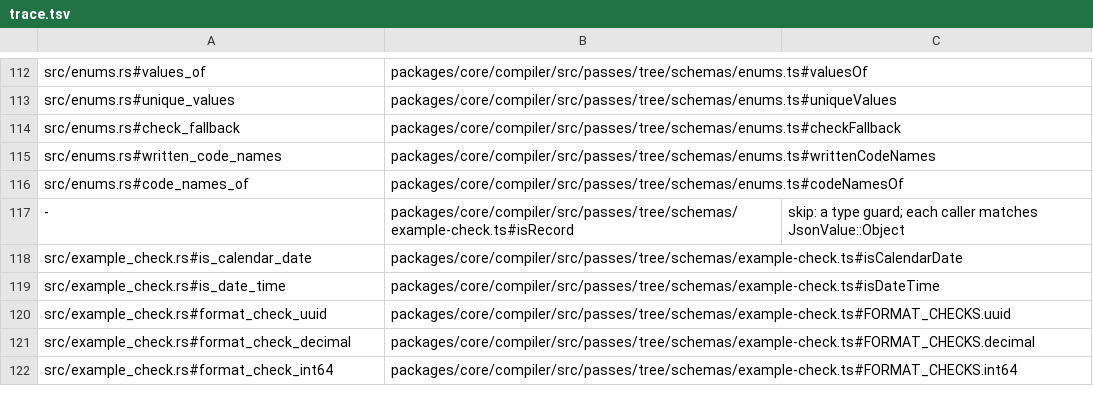
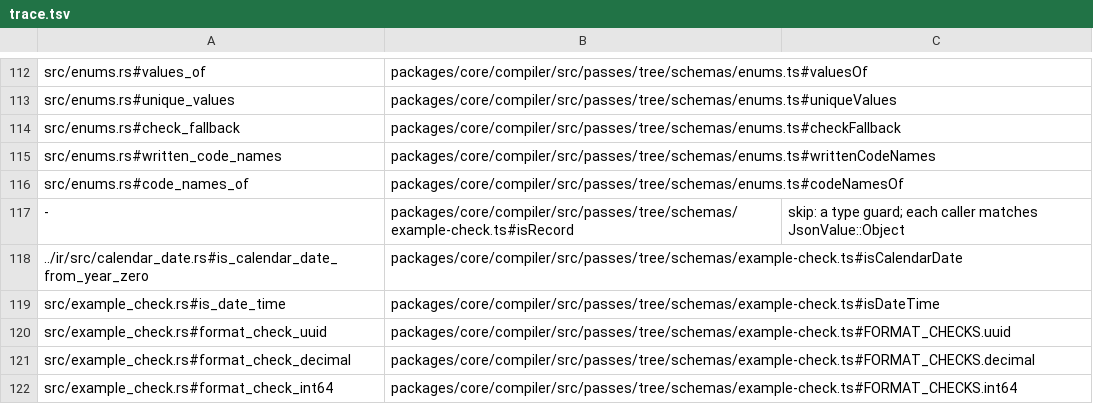
Before and after one commit to jubasse/seampact, a TSV file: crates/pass-tree-schemas/trace.tsv, drawn as a sheet; only a part is shown, gaps mark what is left out.

```diff
--- a/crates/pass-tree-schemas/trace.tsv
+++ b/crates/pass-tree-schemas/trace.tsv
@@ -117,3 +117,3 @@ src/enums.rs#code_names_of	packages/core/compiler/src/passes/tree/schemas/enums.
 -	packages/core/compiler/src/passes/tree/schemas/example-check.ts#isRecord	skip: a type guard; each caller matches JsonValue::Object
-src/example_check.rs#is_calendar_date	packages/core/compiler/src/passes/tree/schemas/example-check.ts#isCalendarDate
+../ir/src/calendar_date.rs#is_calendar_date_from_year_zero	packages/core/compiler/src/passes/tree/schemas/example-check.ts#isCalendarDate
 src/example_check.rs#is_date_time	packages/core/compiler/src/passes/tree/schemas/example-check.ts#isDateTime
```
